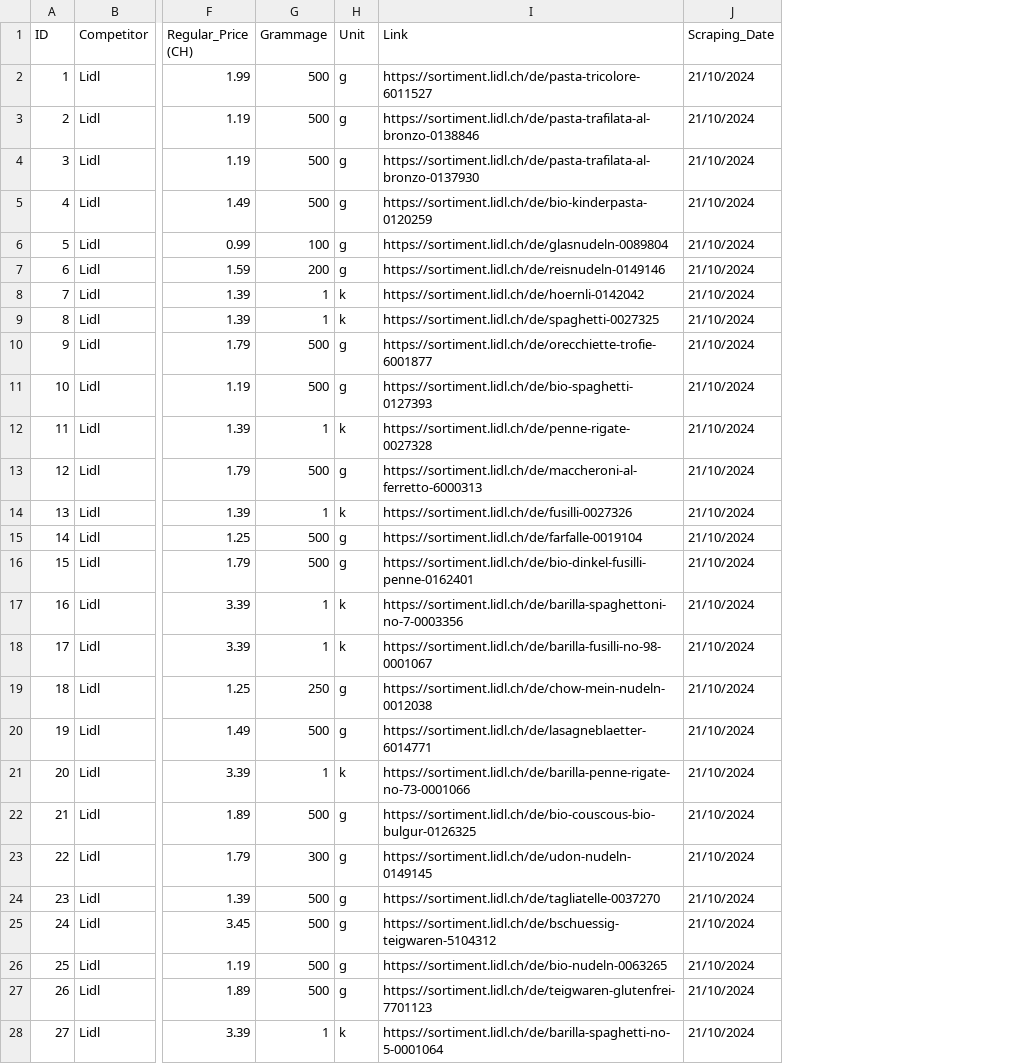
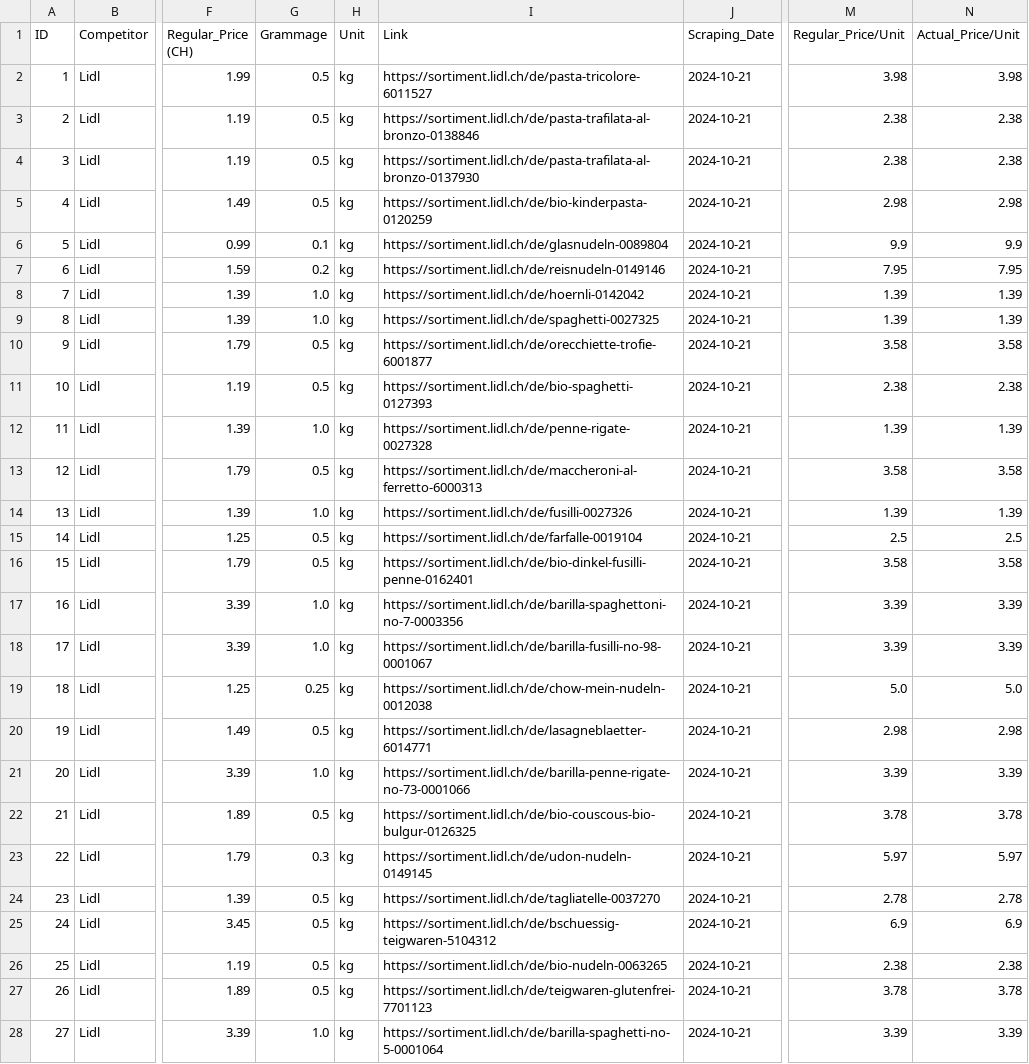
Before and after one commit to martdiazicloud/CIP_AS2024, a CSV file: Catalina Roth/Lidl_Cleaned_Pasta.csv, drawn as a sheet; only a part is shown, gaps mark what is left out; the diff names each change by its address in the sheet, - before the commit and + after, or states it on an @@ line.

```diff
--- a/Catalina Roth/Lidl_Cleaned_Pasta.csv
+++ b/Catalina Roth/Lidl_Cleaned_Pasta.csv
+column M (Regular_Price/Unit), rows 2-28: 3.98 | 2.38 | 2.38 | 2.98 | 9.9 | 7.95 | 1.39 | 1.39 | 3.58 | 2.38 | 1.39 | 3.58 | 1.39 | 2.5 | 3.58 | 3.39 | 3.39 | 5.0 | 2.98 | 3.39 | 3.78 | 5.97 | 2.78 | 6.9 | 2.38 | 3.78 | 3.39
+column N (Actual_Price/Unit), rows 2-28: 3.98 | 2.38 | 2.38 | 2.98 | 9.9 | 7.95 | 1.39 | 1.39 | 3.58 | 2.38 | 1.39 | 3.58 | 1.39 | 2.5 | 3.58 | 3.39 | 3.39 | 5.0 | 2.98 | 3.39 | 3.78 | 5.97 | 2.78 | 6.9 | 2.38 | 3.78 | 3.39
-G2:G5 (Grammage): 500
+G2:G5 (Grammage): 0.5
-H2:H7 (Unit): g
+H2:H7 (Unit): kg
-J2:J28 (Scraping_Date): 21/10/2024
+J2:J28 (Scraping_Date): 2024-10-21
-G6 (Grammage): 100
+G6 (Grammage): 0.1
-G7 (Grammage): 200
+G7 (Grammage): 0.2
-G8:G9 (Grammage): 1
+G8:G9 (Grammage): 1.0
-H8:H9 (Unit): k
+H8:H9 (Unit): kg
-G10:G11 (Grammage): 500
+G10:G11 (Grammage): 0.5
-H10:H11 (Unit): g
+H10:H11 (Unit): kg
-G12 (Grammage): 1
+G12 (Grammage): 1.0
-H12 (Unit): k
+H12 (Unit): kg
-G13 (Grammage): 500
+G13 (Grammage): 0.5
-H13 (Unit): g
+H13 (Unit): kg
-G14 (Grammage): 1
+G14 (Grammage): 1.0
-H14 (Unit): k
+H14 (Unit): kg
-G15:G16 (Grammage): 500
+G15:G16 (Grammage): 0.5
-H15:H16 (Unit): g
+H15:H16 (Unit): kg
-G17:G18 (Grammage): 1
+G17:G18 (Grammage): 1.0
-H17:H18 (Unit): k
+H17:H18 (Unit): kg
-G19 (Grammage): 250
+G19 (Grammage): 0.25
-H19:H20 (Unit): g
+H19:H20 (Unit): kg
-G20 (Grammage): 500
+G20 (Grammage): 0.5
-G21 (Grammage): 1
+G21 (Grammage): 1.0
-H21 (Unit): k
+H21 (Unit): kg
-G22 (Grammage): 500
+G22 (Grammage): 0.5
-H22:H27 (Unit): g
+H22:H27 (Unit): kg
-G23 (Grammage): 300
+G23 (Grammage): 0.3
-G24:G27 (Grammage): 500
+G24:G27 (Grammage): 0.5
-G28 (Grammage): 1
+G28 (Grammage): 1.0
-H28 (Unit): k
+H28 (Unit): kg
```
Also changed, not shown: Catalina Roth/Final_Scraping_Merged_Pasta.csv, Catalina Roth/Migros_Cleaned_Pasta.csv, 5 other files.
